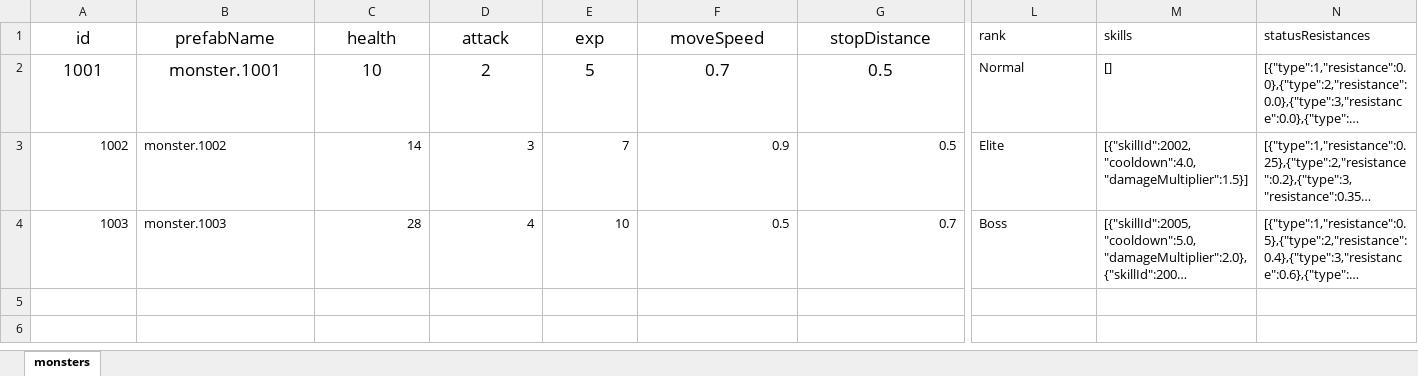
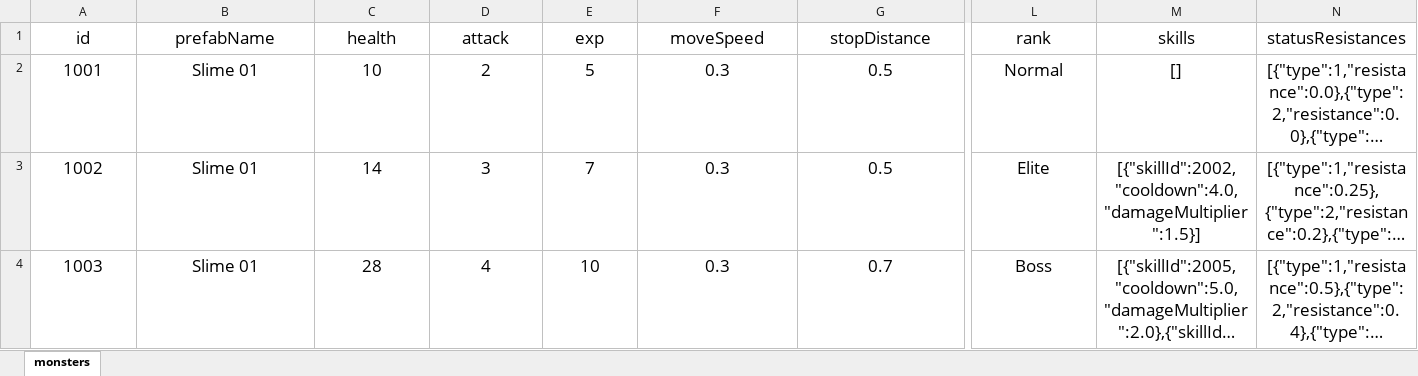
Before and after one commit to nguyenthehoang98/Idle-rpg, an Excel workbook: eoe/Assets/Excels/MonsterConfig.xlsx, sheet monsters, drawn as a sheet; only a part is shown, gaps mark what is left out; long unchanged cells end in …; values as stored, in another font and other column widths than the file's, no borders; the diff covers the shown part only; the diff names each change by its address in the sheet, - before the commit and + after, or states it on an @@ line.

Commit message:
add smilie monster

```diff
--- a/eoe/Assets/Excels/MonsterConfig.xlsx (sheet monsters)
+++ b/eoe/Assets/Excels/MonsterConfig.xlsx (sheet monsters)
@@ L1:N2 text size: larger @@
-L1:N4 alignment: left
+L1:N4 alignment: center
-B2 (prefabName): monster.1001
+B2 (prefabName): Slime 01
-F2 (moveSpeed): 0.7
+F2 (moveSpeed): 0.3
@@ A3:N4 text size: larger @@
-A3:A4 alignment: right
+A3:A4 alignment: center
-B3 (prefabName): monster.1002
+B3 (prefabName): Slime 01
-B3:B4 alignment: left
+B3:B4 alignment: center
-C3:G4 alignment: right
+C3:G4 alignment: center
-F3 (moveSpeed): 0.9
+F3 (moveSpeed): 0.3
-B4 (prefabName): monster.1003
+B4 (prefabName): Slime 01
-F4 (moveSpeed): 0.5
+F4 (moveSpeed): 0.3
```
Also changed, not shown: cell formats elsewhere in this sheet, 38 other files.
